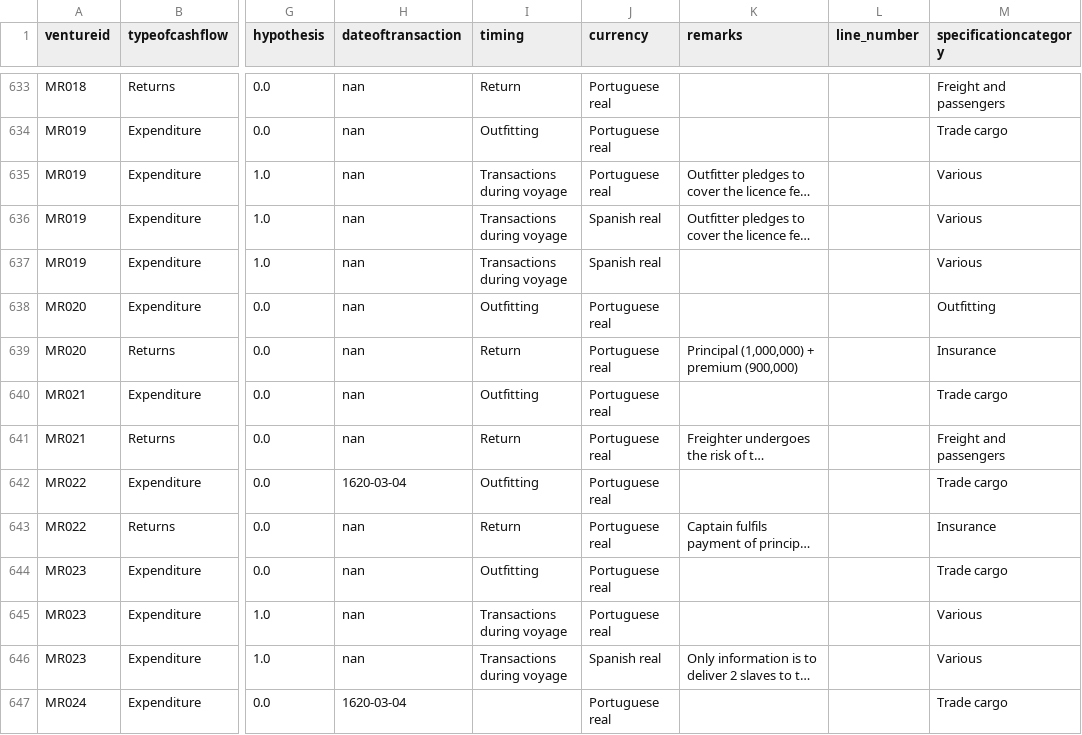
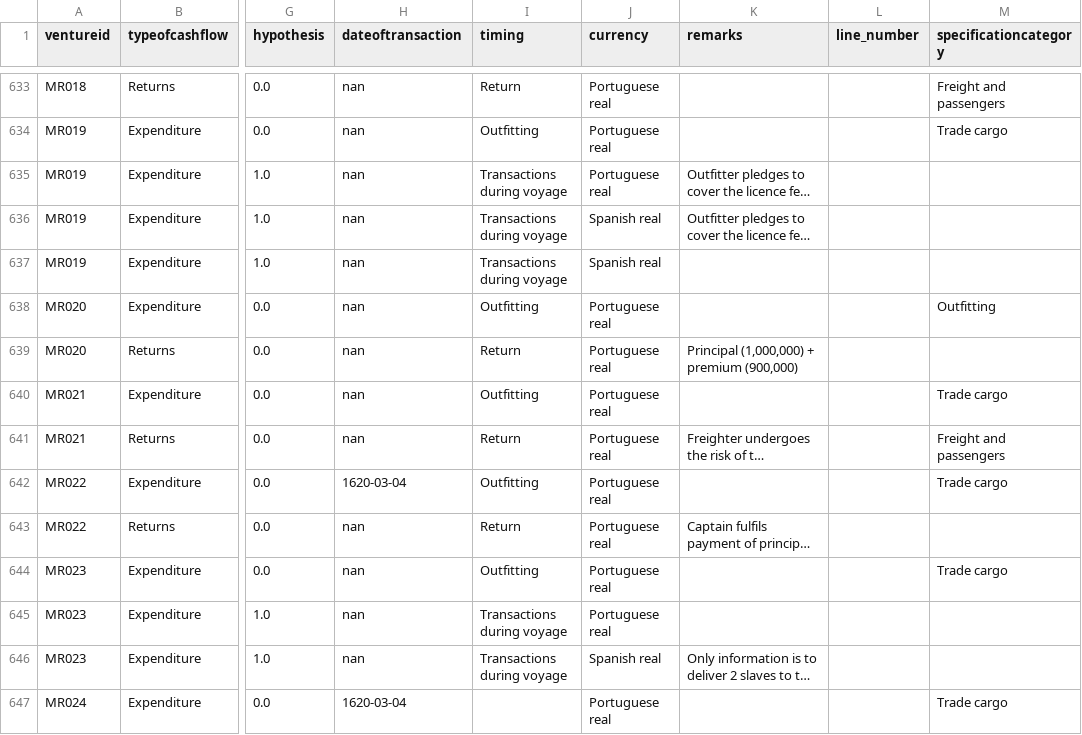
Before and after one commit to gdaudin/Replication_Benefitting_from_Brutality, a CSV file: python_merge/transactions_hypothetical.csv, drawn as a sheet; only a part is shown, gaps mark what is left out; long unchanged cells end in …; the diff covers the shown part only; the diff names each change by its address in the sheet, - before the commit and + after, or states it on an @@ line.

```diff
--- a/python_merge/transactions_hypothetical.csv
+++ b/python_merge/transactions_hypothetical.csv
-M635:M637 (specificationcategory): Various
+M635:M637 (specificationcategory): (empty)
-M639 (specificationcategory): Insurance
+M639 (specificationcategory): (empty)
-M643 (specificationcategory): Insurance
+M643 (specificationcategory): (empty)
-M645:M646 (specificationcategory): Various
+M645:M646 (specificationcategory): (empty)
```
Also changed, not shown: 32 edited cells elsewhere in this file.
